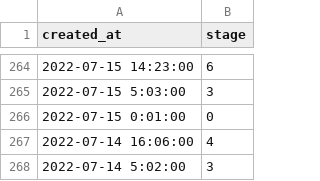
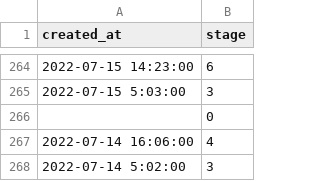
Before and after one commit to sixhobbits/unofficialeskom.com, a CSV file: loadshedding.csv, drawn as a sheet; only a part is shown, gaps mark what is left out.

Commit message:
update

```diff
--- a/loadshedding.csv
+++ b/loadshedding.csv
@@ -265,3 +265,3 @@
 "2022-07-15 5:03:00","3"
-"2022-07-15 0:01:00","0"
+"","0"
 "2022-07-14 16:06:00","4"
```
